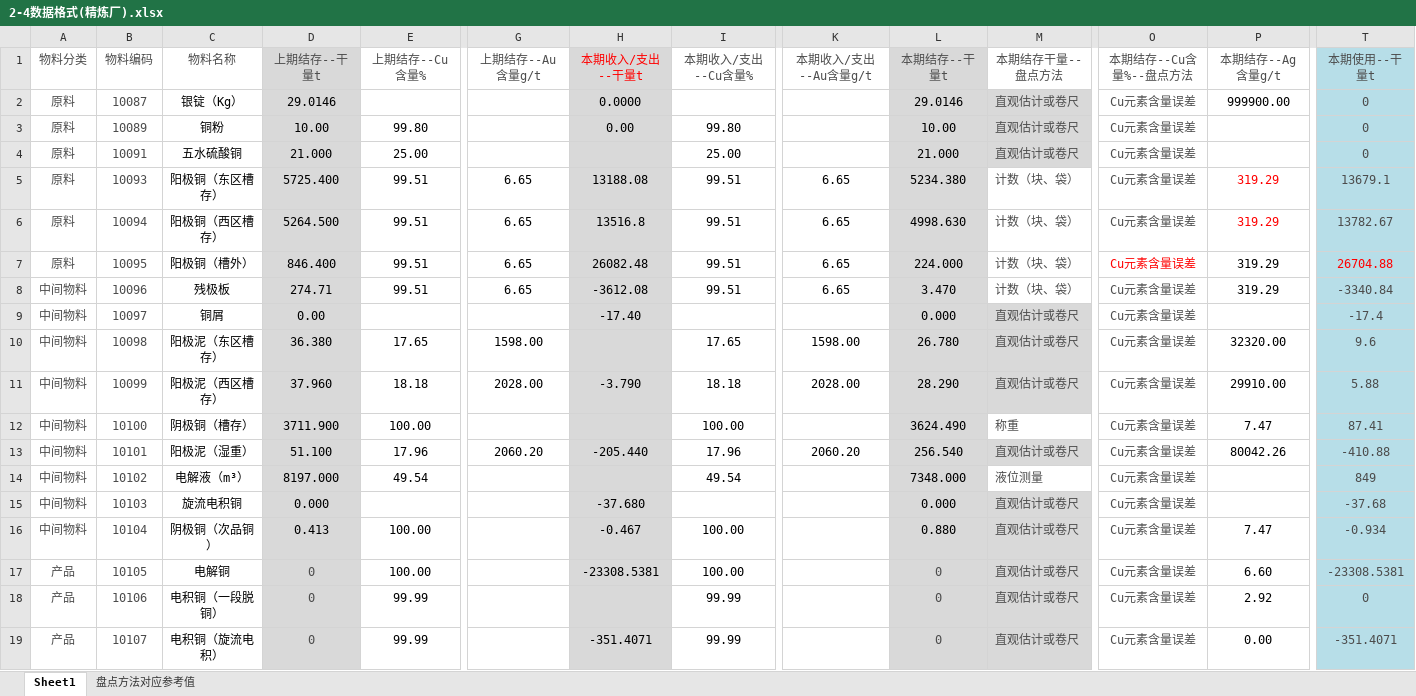
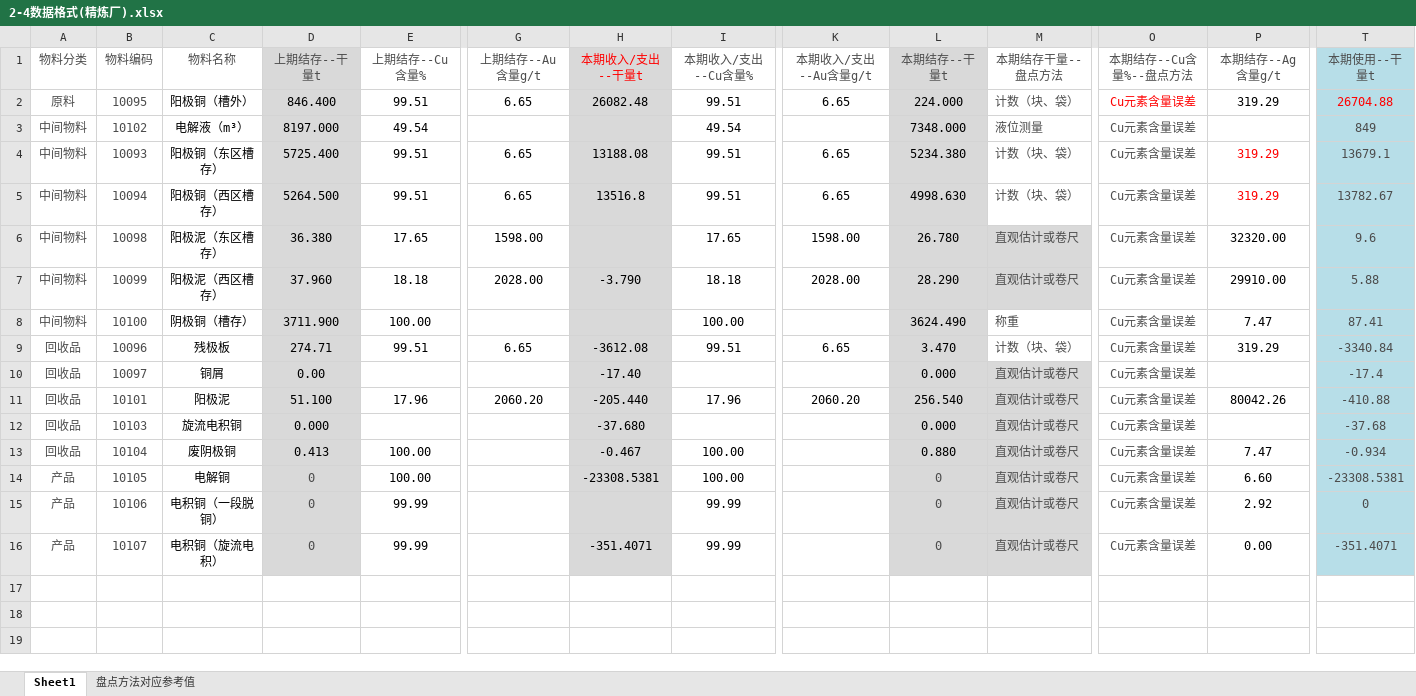
Before and after one commit to leemengwei/Nanfangyouse, an Excel workbook: 2_metal_balance/data/2-4数据格式(精炼厂).xlsx, sheet Sheet1, drawn as a sheet; only a part is shown, gaps mark what is left out; values as stored, in another font and other column widths than the file's, no borders; removed rows and columns are numbered as before the commit, all else as after; rows hold the shown columns only; the diff names each change by its address in the sheet, - before the commit and + after, or states it on an @@ line.

```diff
--- a/2_metal_balance/data/2-4数据格式(精炼厂).xlsx (sheet Sheet1)
+++ b/2_metal_balance/data/2-4数据格式(精炼厂).xlsx (sheet Sheet1)
-row 2: 原料 | 10087 | 银锭（Kg） | 29.0146 |  |  | 0.0000 |  |  | 29.0146 | 直观估计或卷尺 | Cu元素含量误差 | 999900.00 | 0
-row 3: 原料 | 10089 | 铜粉 | 10.00 | 99.80 |  | 0.00 | 99.80 |  | 10.00 | 直观估计或卷尺 | Cu元素含量误差 |  | 0
-row 4: 原料 | 10091 | 五水硫酸铜 | 21.000 | 25.00 |  |  | 25.00 |  | 21.000 | 直观估计或卷尺 | Cu元素含量误差 |  | 0
-row 5: 原料 | 10093 | 阳极铜（东区槽存） | 5725.400 | 99.51 | 6.65 | 13188.08 | 99.51 | 6.65 | 5234.380 | 计数（块、袋） | Cu元素含量误差 | 319.29 | 13679.1
-row 6: 原料 | 10094 | 阳极铜（西区槽存） | 5264.500 | 99.51 | 6.65 | 13516.8 | 99.51 | 6.65 | 4998.630 | 计数（块、袋） | Cu元素含量误差 | 319.29 | 13782.67
@@ row 14 moved to row 3: 中间物料 @@
-B4 (物料编码): 10096
+B4 (物料编码): 10093
-C4 (物料名称): 残极板
+C4 (物料名称): 阳极铜（东区槽存）
-D4 (上期结存--干量t): 274.71
+D4 (上期结存--干量t): 5725.400
-H4 (本期收入/支出--干量t): -3612.08
+H4 (本期收入/支出--干量t): 13188.08
-L4 (本期结存--干量t): 3.470
+L4 (本期结存--干量t): 5234.380
-P4 text colour: black
+P4 text colour: #FF0000
-T4 (本期使用--干量t): -3340.84
+T4 (本期使用--干量t): 13679.1
-row 9: 中间物料 | 10097 | 铜屑 | 0.00 |  |  | -17.40 |  |  | 0.000 | 直观估计或卷尺 | Cu元素含量误差 |  | -17.4
+row 5: 中间物料 | 10094 | 阳极铜（西区槽存） | 5264.500 | 99.51 | 6.65 | 13516.8 | 99.51 | 6.65 | 4998.630 | 计数（块、袋） | Cu元素含量误差 | 319.29 | 13782.67
+row 9: 回收品 | 10096 | 残极板 | 274.71 | 99.51 | 6.65 | -3612.08 | 99.51 | 6.65 | 3.470 | 计数（块、袋） | Cu元素含量误差 | 319.29 | -3340.84
+row 10: 回收品 | 10097 | 铜屑 | 0.00 |  |  | -17.40 |  |  | 0.000 | 直观估计或卷尺 | Cu元素含量误差 |  | -17.4
-A11 (物料分类): 中间物料
+A11 (物料分类): 回收品
-C11 (物料名称): 阳极泥（湿重）
+C11 (物料名称): 阳极泥
-A12:A13 (物料分类): 中间物料
+A12:A13 (物料分类): 回收品
-C13 (物料名称): 阴极铜（次品铜）
+C13 (物料名称): 废阴极铜
```
Also changed, not shown: sheet 盘点方法对应参考值, formulas that keep their value, 2_metal_balance/data/2-4数据格式(熔炼厂).xlsx, 2_metal_balance/data/2-4数据格式(综合厂).xlsx, 1 other file.
